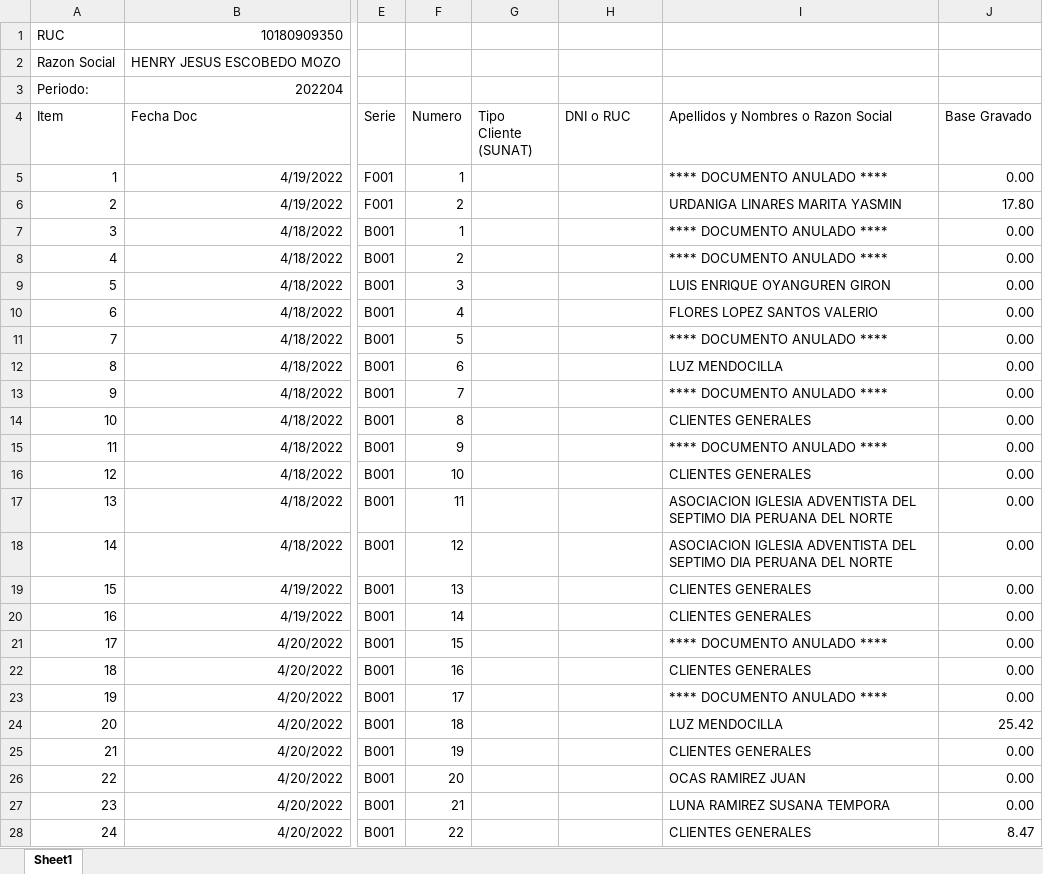
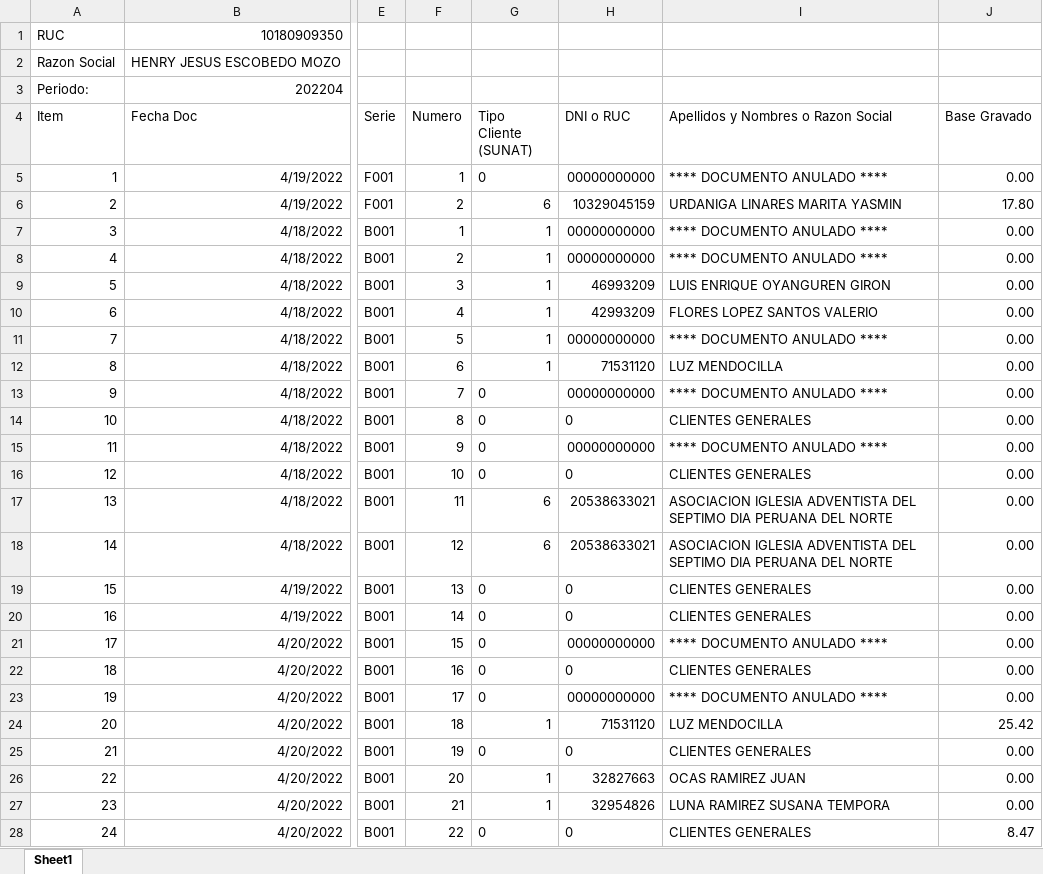
Before and after one commit to LunaSystemsPeru/casabibliaapp, an Excel workbook: intranet/reportes/10180909350-202204.xlsx, sheet Sheet1, drawn as a sheet; only a part is shown, gaps mark what is left out; values as stored, in another font and other column widths than the file's, no borders; the diff covers the shown part only; the diff names each change by its address in the sheet, - before the commit and + after, or states it on an @@ line.

Commit message:
buscar comprobante en consulta cliente

```diff
--- a/intranet/reportes/10180909350-202204.xlsx (sheet Sheet1)
+++ b/intranet/reportes/10180909350-202204.xlsx (sheet Sheet1)
-G5 (Tipo Cliente (SUNAT)): (empty)
+G5 (Tipo Cliente (SUNAT)): 0
-H5 (DNI o RUC): (empty)
+H5 (DNI o RUC): 00000000000
-G6 (Tipo Cliente (SUNAT)): (empty)
+G6 (Tipo Cliente (SUNAT)): 6
-H6 (DNI o RUC): (empty)
+H6 (DNI o RUC): 10329045159
-G7:G12 (Tipo Cliente (SUNAT)): (empty)
+G7:G12 (Tipo Cliente (SUNAT)): 1
-H7:H8 (DNI o RUC): (empty)
+H7:H8 (DNI o RUC): 00000000000
-H9 (DNI o RUC): (empty)
+H9 (DNI o RUC): 46993209
-H10 (DNI o RUC): (empty)
+H10 (DNI o RUC): 42993209
-H11 (DNI o RUC): (empty)
+H11 (DNI o RUC): 00000000000
-H12 (DNI o RUC): (empty)
+H12 (DNI o RUC): 71531120
-G13:G16 (Tipo Cliente (SUNAT)): (empty)
+G13:G16 (Tipo Cliente (SUNAT)): 0
-H13 (DNI o RUC): (empty)
+H13 (DNI o RUC): 00000000000
-H14 (DNI o RUC): (empty)
+H14 (DNI o RUC): 0
-H15 (DNI o RUC): (empty)
+H15 (DNI o RUC): 00000000000
-H16 (DNI o RUC): (empty)
+H16 (DNI o RUC): 0
-G17:G18 (Tipo Cliente (SUNAT)): (empty)
+G17:G18 (Tipo Cliente (SUNAT)): 6
-H17:H18 (DNI o RUC): (empty)
+H17:H18 (DNI o RUC): 20538633021
-G19:G23 (Tipo Cliente (SUNAT)): (empty)
+G19:G23 (Tipo Cliente (SUNAT)): 0
-H19:H20 (DNI o RUC): (empty)
+H19:H20 (DNI o RUC): 0
-H21 (DNI o RUC): (empty)
+H21 (DNI o RUC): 00000000000
-H22 (DNI o RUC): (empty)
+H22 (DNI o RUC): 0
-H23 (DNI o RUC): (empty)
+H23 (DNI o RUC): 00000000000
-G24 (Tipo Cliente (SUNAT)): (empty)
+G24 (Tipo Cliente (SUNAT)): 1
-H24 (DNI o RUC): (empty)
+H24 (DNI o RUC): 71531120
-G25 (Tipo Cliente (SUNAT)): (empty)
+G25 (Tipo Cliente (SUNAT)): 0
-H25 (DNI o RUC): (empty)
+H25 (DNI o RUC): 0
-G26:G27 (Tipo Cliente (SUNAT)): (empty)
+G26:G27 (Tipo Cliente (SUNAT)): 1
-H26 (DNI o RUC): (empty)
+H26 (DNI o RUC): 32827663
-H27 (DNI o RUC): (empty)
+H27 (DNI o RUC): 32954826
-G28 (Tipo Cliente (SUNAT)): (empty)
+G28 (Tipo Cliente (SUNAT)): 0
-H28 (DNI o RUC): (empty)
+H28 (DNI o RUC): 0
```
Also changed, not shown: 20 edited cells elsewhere in this sheet, 17 other files.
